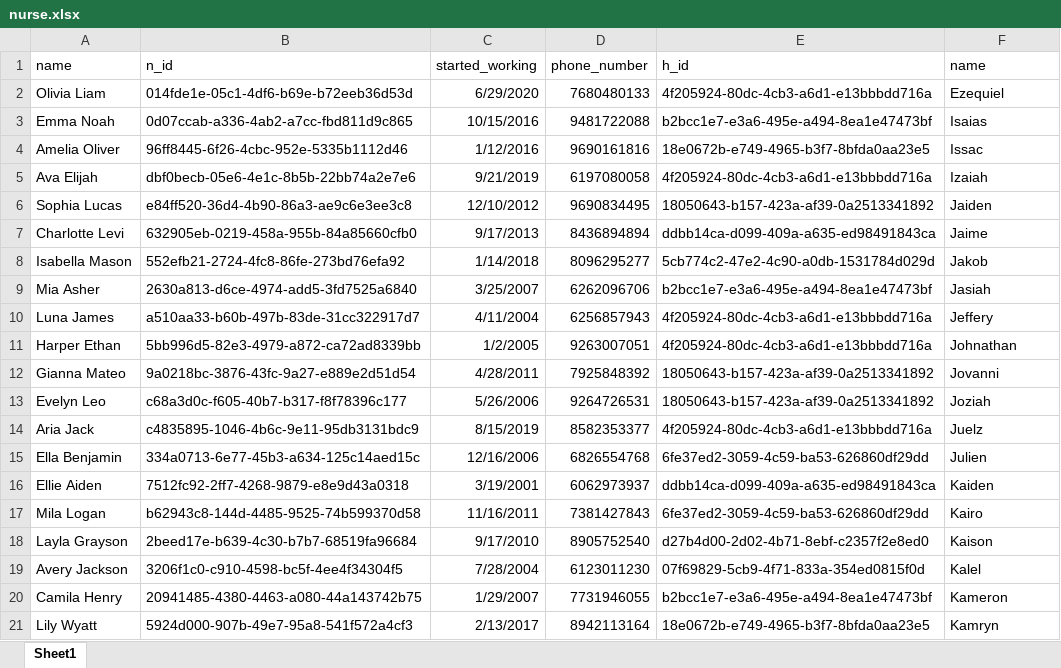
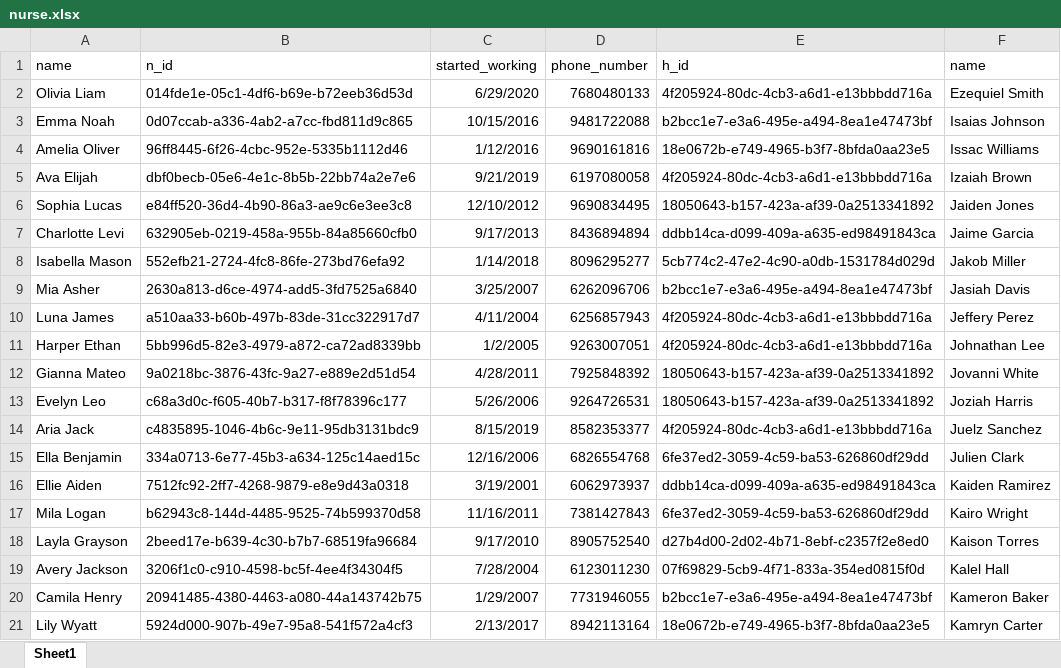
Before and after one commit to PalaciosYoan/Hospital_Management_System, an Excel workbook: data/nurse.xlsx, sheet Sheet1, drawn as a sheet; values as stored, in another font and other column widths than the file's, no borders; the diff names each change by its address in the sheet, - before the commit and + after, or states it on an @@ line.

```diff
--- a/data/nurse.xlsx (sheet Sheet1)
+++ b/data/nurse.xlsx (sheet Sheet1)
-F2 (name): Ezequiel
+F2 (name): Ezequiel Smith
-F3 (name): Isaias
+F3 (name): Isaias Johnson
-F4 (name): Issac
+F4 (name): Issac Williams
-F5 (name): Izaiah
+F5 (name): Izaiah Brown
-F6 (name): Jaiden
+F6 (name): Jaiden Jones
-F7 (name): Jaime
+F7 (name): Jaime Garcia
-F8 (name): Jakob
+F8 (name): Jakob Miller
-F9 (name): Jasiah
+F9 (name): Jasiah Davis
-F10 (name): Jeffery
+F10 (name): Jeffery Perez
-F11 (name): Johnathan
+F11 (name): Johnathan Lee
-F12 (name): Jovanni
+F12 (name): Jovanni White
-F13 (name): Joziah
+F13 (name): Joziah Harris
-F14 (name): Juelz
+F14 (name): Juelz Sanchez
-F15 (name): Julien
+F15 (name): Julien Clark
-F16 (name): Kaiden
+F16 (name): Kaiden Ramirez
-F17 (name): Kairo
+F17 (name): Kairo Wright
-F18 (name): Kaison
+F18 (name): Kaison Torres
-F19 (name): Kalel
+F19 (name): Kalel Hall
-F20 (name): Kameron
+F20 (name): Kameron Baker
-F21 (name): Kamryn
+F21 (name): Kamryn Carter
```
Also changed, not shown: data/Patient.xlsx, 1 other file.
